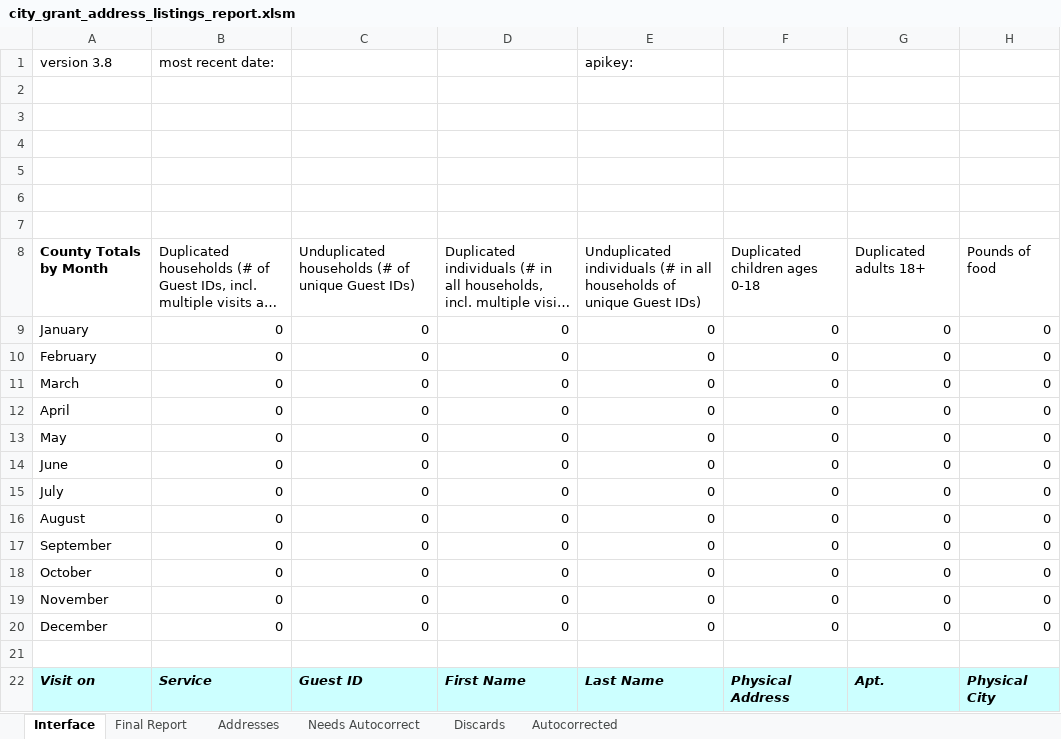
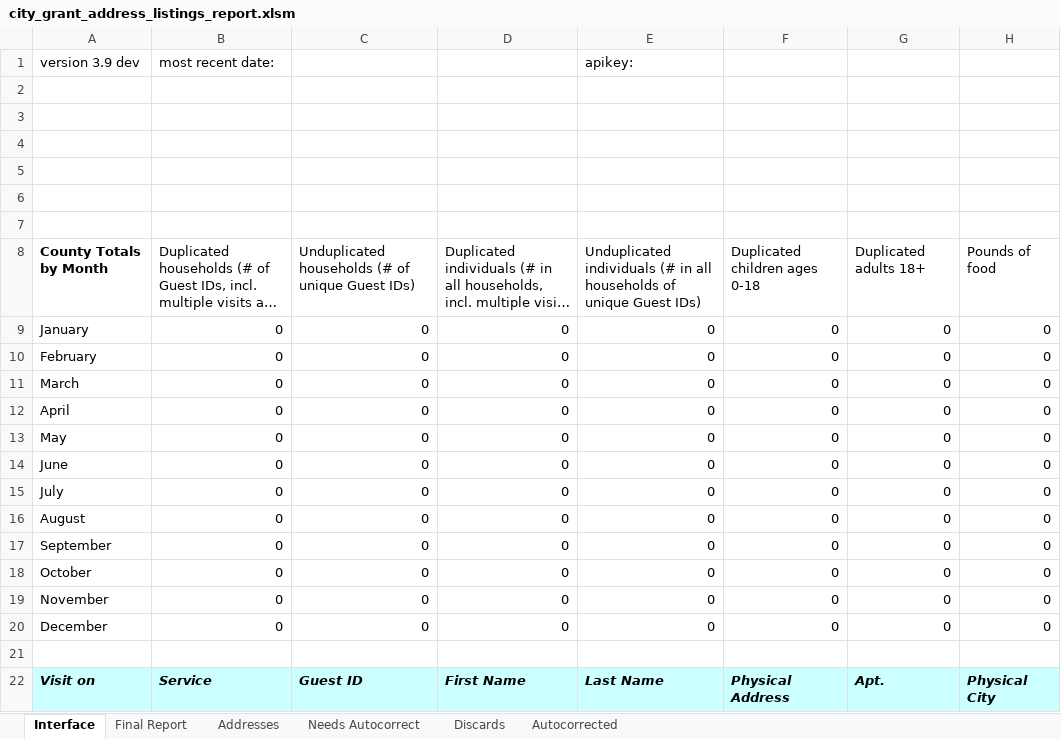
Before and after one commit to Gaithersburg-HELP/gaithersburg_city_grant_address_report, an Excel workbook: city_grant_address_listings_report.xlsm, sheet Interface, drawn as a sheet; only a part is shown; long unchanged cells end in …; values as stored, in another font and other column widths than the file's, no borders; charts and pictures not drawn; the diff names each change by its address in the sheet, - before the commit and + after, or states it on an @@ line.

Commit message:
Refactor to use APIKey in tests and saving, update LibFileTools
* Update LibFileTools
* Tests access pasted APIKey
* Changed version number to 3.9 dev
* Factor out VersionNum, APIKey
* When saving and version num includes "dev", deletes APIKey

```diff
--- a/city_grant_address_listings_report.xlsm (sheet Interface)
+++ b/city_grant_address_listings_report.xlsm (sheet Interface)
-A1: version 3.8
+A1: version 3.9 dev
```
Also changed, not shown: 6 other files.
